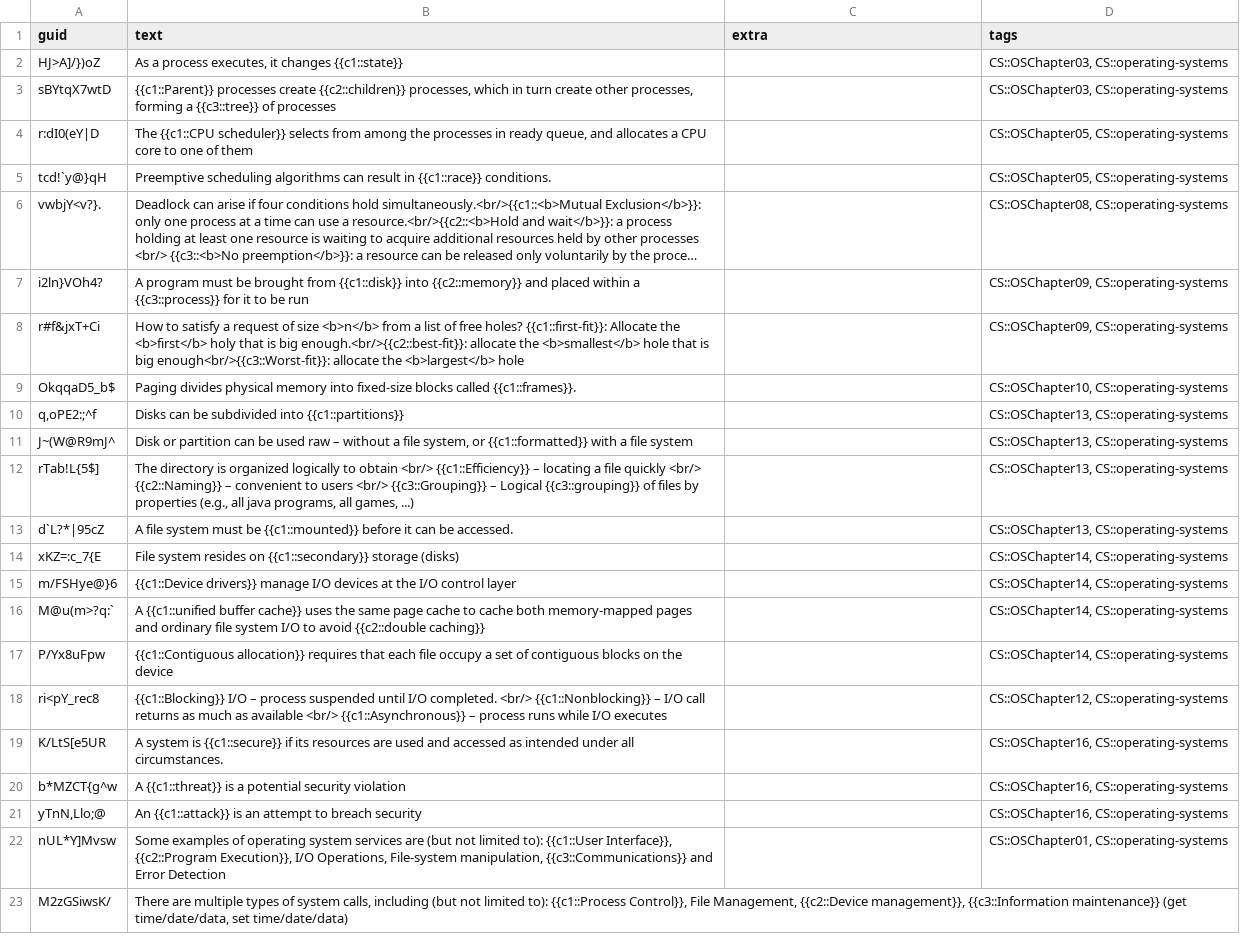
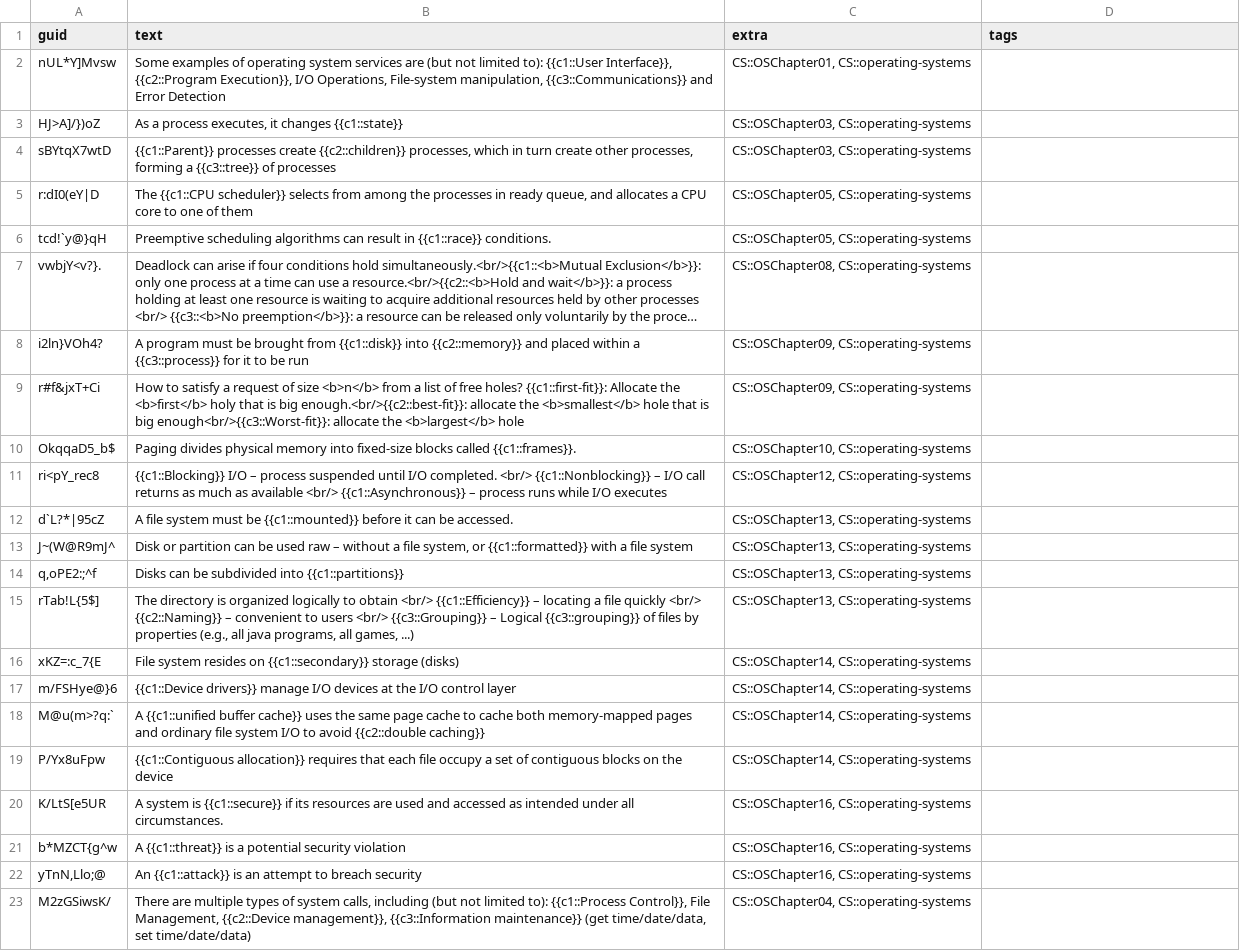
Before and after one commit to kevinvinther/ComputerScienceFlashcards, a CSV file: src/data/Operating Systems Cloze.csv, drawn as a sheet; long unchanged cells end in …; removed rows and columns are numbered as before the commit, all else as after; the diff names each change by its address in the sheet, - before the commit and + after, or states it on an @@ line.

```diff
--- a/src/data/Operating Systems Cloze.csv
+++ b/src/data/Operating Systems Cloze.csv
+row 2: nUL*Y]Mvsw | Some examples of operating system services are (but not limited to): {{c1::User Interface}}, {{c2::Program Execution}}, I/O Operations, File-system manipulation, {{c3::Communications}} and Error Detection | CS::OSChapter01, CS::operating-systems
-C3:C4 (extra): (empty)
+C3:C4 (extra): CS::OSChapter03, CS::operating-systems
-D3:D4 (tags): CS::OSChapter03, CS::operating-systems
+D3:D4 (tags): (empty)
-C5:C6 (extra): (empty)
+C5:C6 (extra): CS::OSChapter05, CS::operating-systems
-D5:D6 (tags): CS::OSChapter05, CS::operating-systems
+D5:D6 (tags): (empty)
-C7 (extra): (empty)
+C7 (extra): CS::OSChapter08, CS::operating-systems
-D7 (tags): CS::OSChapter08, CS::operating-systems
+D7 (tags): (empty)
-C8:C9 (extra): (empty)
+C8:C9 (extra): CS::OSChapter09, CS::operating-systems
-D8:D9 (tags): CS::OSChapter09, CS::operating-systems
+D8:D9 (tags): (empty)
-C10 (extra): (empty)
+C10 (extra): CS::OSChapter10, CS::operating-systems
-D10 (tags): CS::OSChapter10, CS::operating-systems
+D10 (tags): (empty)
-row 10: q,oPE2:;^f | Disks can be subdivided into {{c1::partitions}} |  | CS::OSChapter13, CS::operating-systems
+row 11: ri<pY_rec8 | {{c1::Blocking}} I/O – process suspended until I/O completed. <br/> {{c1::Nonblocking}} – I/O call returns as much as available <br/> {{c1::Asynchronous}} – process runs while I/O executes | CS::OSChapter12, CS::operating-systems
+row 12: d`L?*|95cZ | A file system must be {{c1::mounted}} before it can be accessed. | CS::OSChapter13, CS::operating-systems
-C13 (extra): (empty)
+C13 (extra): CS::OSChapter13, CS::operating-systems
-D13 (tags): CS::OSChapter13, CS::operating-systems
+D13 (tags): (empty)
+row 14: q,oPE2:;^f | Disks can be subdivided into {{c1::partitions}} | CS::OSChapter13, CS::operating-systems
-C15 (extra): (empty)
+C15 (extra): CS::OSChapter13, CS::operating-systems
-D15 (tags): CS::OSChapter13, CS::operating-systems
+D15 (tags): (empty)
-row 13: d`L?*|95cZ | A file system must be {{c1::mounted}} before it can be accessed. |  | CS::OSChapter13, CS::operating-systems
-C16:C19 (extra): (empty)
+C16:C19 (extra): CS::OSChapter14, CS::operating-systems
-D16:D19 (tags): CS::OSChapter14, CS::operating-systems
+D16:D19 (tags): (empty)
-row 18: ri<pY_rec8 | {{c1::Blocking}} I/O – process suspended until I/O completed. <br/> {{c1::Nonblocking}} – I/O call returns as much as available <br/> {{c1::Asynchronous}} – process runs while I/O executes |  | CS::OSChapter12, CS::operating-systems
-C20:C22 (extra): (empty)
+C20:C22 (extra): CS::OSChapter16, CS::operating-systems
-D20:D22 (tags): CS::OSChapter16, CS::operating-systems
+D20:D22 (tags): (empty)
-row 22: nUL*Y]Mvsw | Some examples of operating system services are (but not limited to): {{c1::User Interface}}, {{c2::Program Execution}}, I/O Operations, File-system manipulation, {{c3::Communications}} and Error Detection |  | CS::OSChapter01, CS::operating-systems
-C23 (extra): (empty)
+C23 (extra): CS::OSChapter04, CS::operating-systems
```
Also changed, not shown: src/data/Operating Systems Basic.csv.
